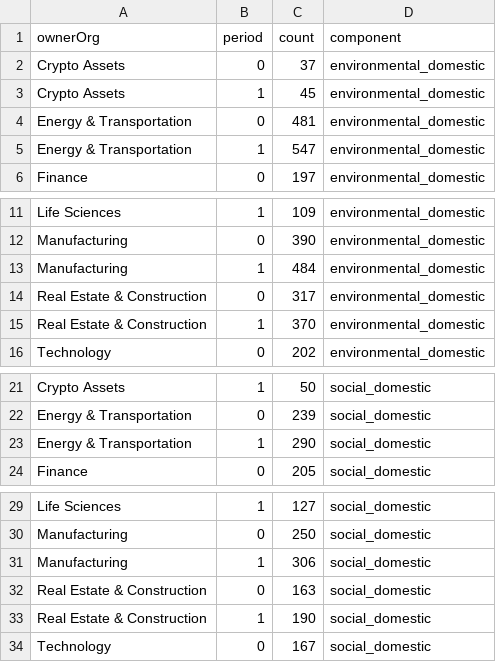
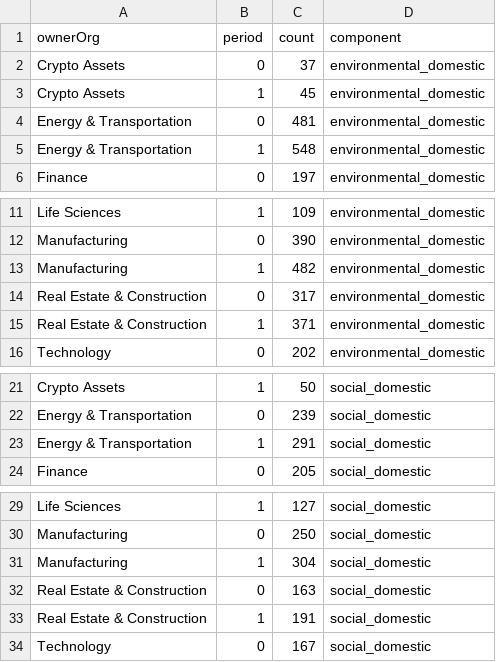
Before and after one commit to jlokos/datamule-indicators, a CSV file: indicators/format1/Governance/esg/sector_comparison.csv, drawn as a sheet; only a part is shown, gaps mark what is left out.

```diff
--- a/indicators/format1/Governance/esg/sector_comparison.csv
+++ b/indicators/format1/Governance/esg/sector_comparison.csv
@@ -4,3 +4,3 @@ Crypto Assets,1,45,environmental_domestic
 Energy & Transportation,0,481,environmental_domestic
-Energy & Transportation,1,547,environmental_domestic
+Energy & Transportation,1,548,environmental_domestic
 Finance,0,197,environmental_domestic
@@ -12,5 +12,5 @@ Life Sciences,1,109,environmental_domestic
 Manufacturing,0,390,environmental_domestic
-Manufacturing,1,484,environmental_domestic
+Manufacturing,1,482,environmental_domestic
 Real Estate & Construction,0,317,environmental_domestic
-Real Estate & Construction,1,370,environmental_domestic
+Real Estate & Construction,1,371,environmental_domestic
 Technology,0,202,environmental_domestic
@@ -22,3 +22,3 @@ Crypto Assets,1,50,social_domestic
 Energy & Transportation,0,239,social_domestic
-Energy & Transportation,1,290,social_domestic
+Energy & Transportation,1,291,social_domestic
 Finance,0,205,social_domestic
@@ -30,5 +30,5 @@ Life Sciences,1,127,social_domestic
 Manufacturing,0,250,social_domestic
-Manufacturing,1,306,social_domestic
+Manufacturing,1,304,social_domestic
 Real Estate & Construction,0,163,social_domestic
-Real Estate & Construction,1,190,social_domestic
+Real Estate & Construction,1,191,social_domestic
 Technology,0,167,social_domestic
```
Also changed, not shown: data/filer_names/listed_filer_dotcom_names_daily.csv, data/filer_names/unlisted_filer_dotcom_names_daily.csv, 6 other files.
